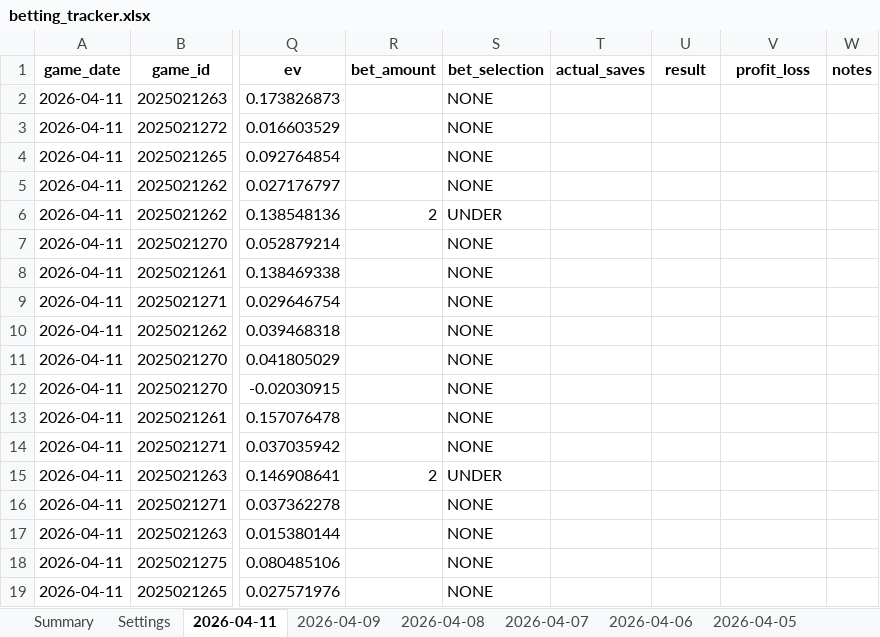
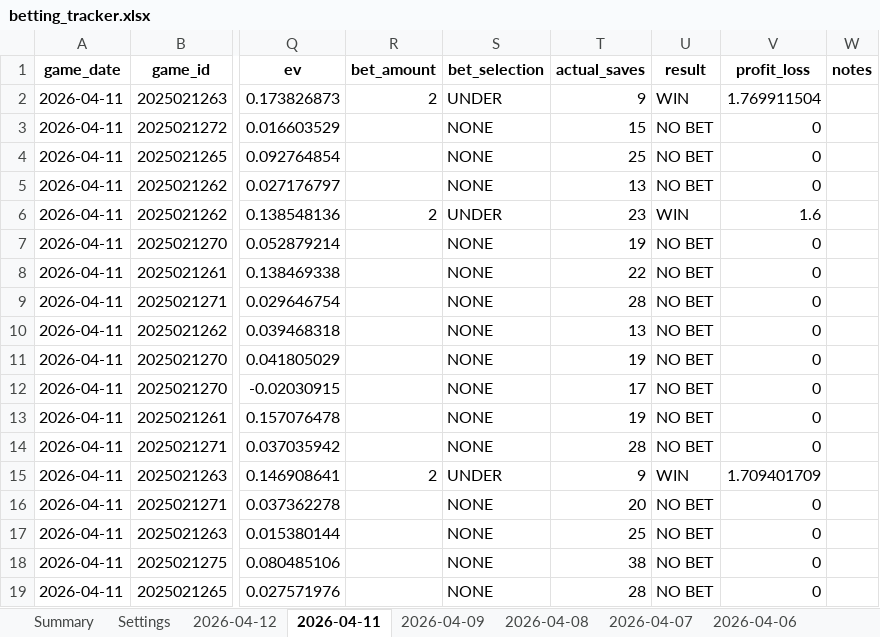
Before and after one commit to jjakemoss/saves-model-v3, an Excel workbook: betting_tracker.xlsx, sheet 2026-04-11, drawn as a sheet; only a part is shown, gaps mark what is left out; values as stored, in another font and other column widths than the file's, no borders; the diff covers the shown part only; the diff names each change by its address in the sheet, - before the commit and + after, or states it on an @@ line.

Commit message:
Update betting_tracker.xlsx

```diff
--- a/betting_tracker.xlsx (sheet 2026-04-11)
+++ b/betting_tracker.xlsx (sheet 2026-04-11)
+sheet tab: 2026-04-12
-R2 (bet_amount): (empty)
+R2 (bet_amount): 2
-S2 (bet_selection): NONE
+S2 (bet_selection): UNDER
-T2 (actual_saves): (empty)
+T2 (actual_saves): 9
-U2 (result): (empty)
+U2 (result): WIN
-V2 (profit_loss): (empty)
+V2 (profit_loss): 1.769911504
-T3 (actual_saves): (empty)
+T3 (actual_saves): 15
-U3:U5 (result): (empty)
+U3:U5 (result): NO BET
-V3:V5 (profit_loss): (empty)
+V3:V5 (profit_loss): 0
-T4 (actual_saves): (empty)
+T4 (actual_saves): 25
-T5 (actual_saves): (empty)
+T5 (actual_saves): 13
-T6 (actual_saves): (empty)
+T6 (actual_saves): 23
-U6 (result): (empty)
+U6 (result): WIN
-V6 (profit_loss): (empty)
+V6 (profit_loss): 1.6
-T7 (actual_saves): (empty)
+T7 (actual_saves): 19
-U7:U14 (result): (empty)
+U7:U14 (result): NO BET
-V7:V14 (profit_loss): (empty)
+V7:V14 (profit_loss): 0
-T8 (actual_saves): (empty)
+T8 (actual_saves): 22
-T9 (actual_saves): (empty)
+T9 (actual_saves): 28
-T10 (actual_saves): (empty)
+T10 (actual_saves): 13
-T11 (actual_saves): (empty)
+T11 (actual_saves): 19
-T12 (actual_saves): (empty)
+T12 (actual_saves): 17
-T13 (actual_saves): (empty)
+T13 (actual_saves): 19
-T14 (actual_saves): (empty)
+T14 (actual_saves): 28
-T15 (actual_saves): (empty)
+T15 (actual_saves): 9
-U15 (result): (empty)
+U15 (result): WIN
-V15 (profit_loss): (empty)
+V15 (profit_loss): 1.709401709
-T16 (actual_saves): (empty)
+T16 (actual_saves): 20
-U16:U19 (result): (empty)
+U16:U19 (result): NO BET
-V16:V19 (profit_loss): (empty)
+V16:V19 (profit_loss): 0
-T17 (actual_saves): (empty)
+T17 (actual_saves): 25
-T18 (actual_saves): (empty)
+T18 (actual_saves): 38
-T19 (actual_saves): (empty)
+T19 (actual_saves): 28
```
Also changed, not shown: 39 edited cells elsewhere in this sheet, sheet Summary.
